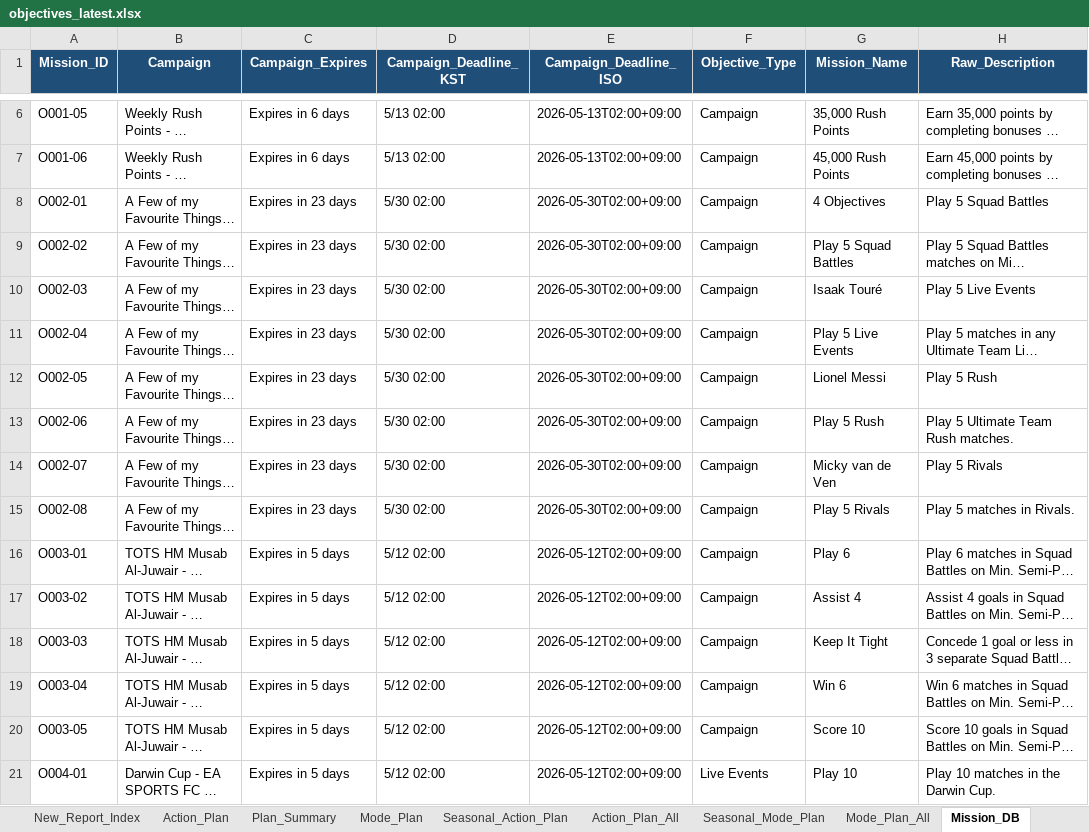
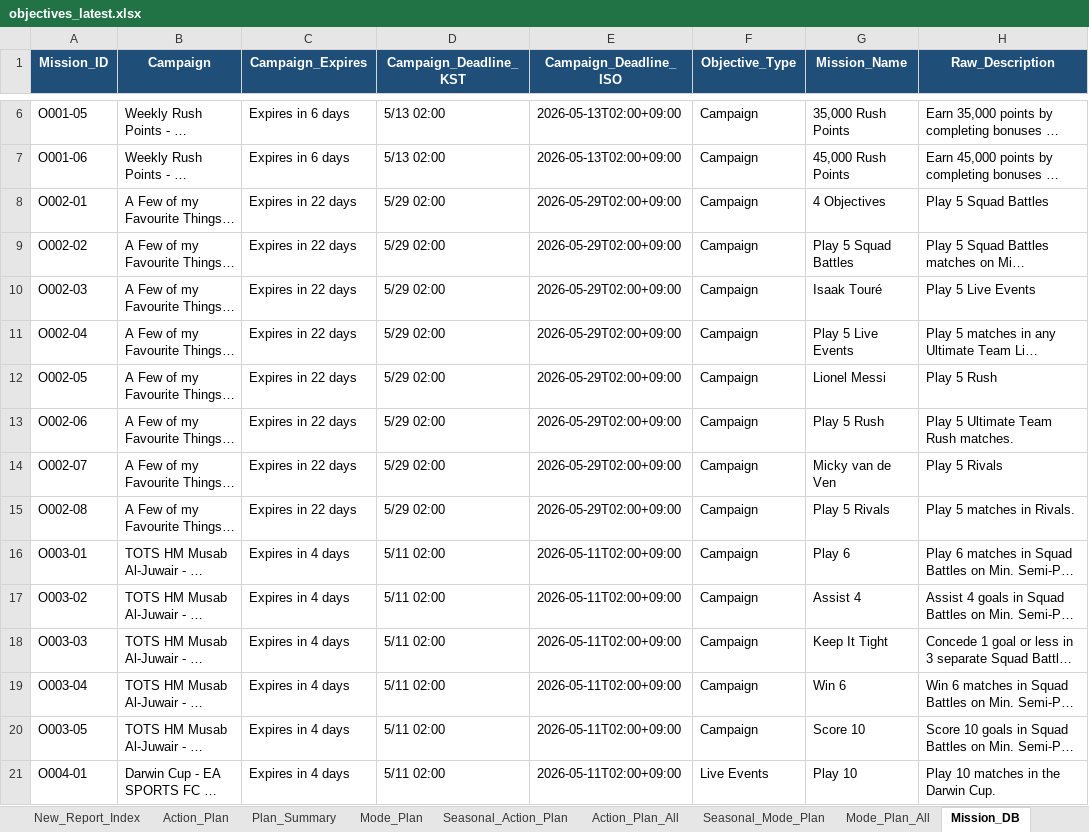
Before and after one commit to lemora87/futgg-objective-crawler, an Excel workbook: latest/objectives_latest.xlsx, sheet Mission_DB, drawn as a sheet; only a part is shown, gaps mark what is left out; long unchanged cells end in …; values as stored, in another font and other column widths than the file's, no borders; the diff covers the shown part only; the diff names each change by its address in the sheet, - before the commit and + after, or states it on an @@ line.

```diff
--- a/latest/objectives_latest.xlsx (sheet Mission_DB)
+++ b/latest/objectives_latest.xlsx (sheet Mission_DB)
-C8:C15 (Campaign_Expires): Expires in 23 days
+C8:C15 (Campaign_Expires): Expires in 22 days
-D8:D15 (Campaign_Deadline_KST): 5/30 02:00
+D8:D15 (Campaign_Deadline_KST): 5/29 02:00
-E8:E15 (Campaign_Deadline_ISO): 2026-05-30T02:00+09:00
+E8:E15 (Campaign_Deadline_ISO): 2026-05-29T02:00+09:00
-C16:C21 (Campaign_Expires): Expires in 5 days
+C16:C21 (Campaign_Expires): Expires in 4 days
-D16:D21 (Campaign_Deadline_KST): 5/12 02:00
+D16:D21 (Campaign_Deadline_KST): 5/11 02:00
-E16:E21 (Campaign_Deadline_ISO): 2026-05-12T02:00+09:00
+E16:E21 (Campaign_Deadline_ISO): 2026-05-11T02:00+09:00
```
Also changed, not shown: 78 edited cells elsewhere in this sheet, sheet Action_Plan, sheet Action_Plan_All, sheet SB_Report, sheet SB_Action_Detail, sheet Collected_URLs, sheet How_To_Read.
